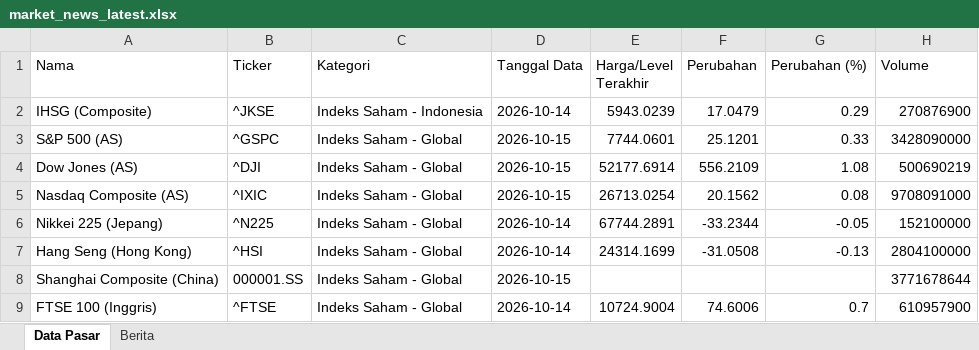
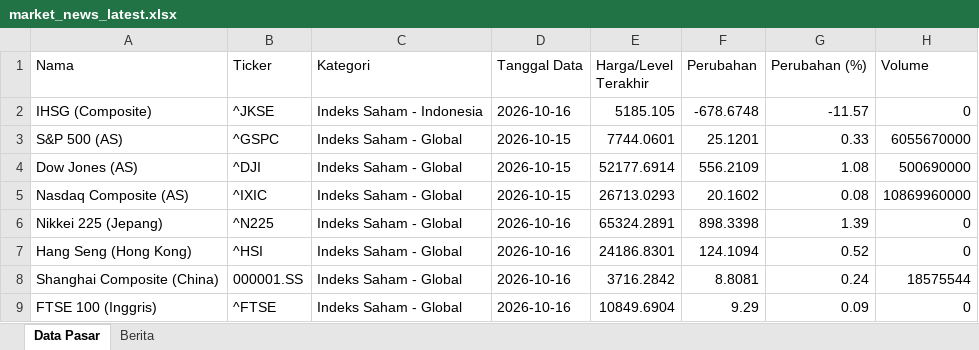
Before and after one commit to misabdussalam/market-news-tracker, an Excel workbook: data/market_news_latest.xlsx, sheet Data Pasar, drawn as a sheet; only a part is shown; values as stored, in another font and other column widths than the file's, no borders; the diff covers the shown part only; the diff names each change by its address in the sheet, - before the commit and + after, or states it on an @@ line.

```diff
--- a/data/market_news_latest.xlsx (sheet Data Pasar)
+++ b/data/market_news_latest.xlsx (sheet Data Pasar)
-D2 (Tanggal Data): 2026-10-14
+D2 (Tanggal Data): 2026-10-16
-E2 (Harga/Level Terakhir): 5943.0239
+E2 (Harga/Level Terakhir): 5185.105
-F2 (Perubahan): 17.0479
+F2 (Perubahan): -678.6748
-G2 (Perubahan (%)): 0.29
+G2 (Perubahan (%)): -11.57
-H2 (Volume): 270876900
+H2 (Volume): 0
-H3 (Volume): 3428090000
+H3 (Volume): 6055670000
-H4 (Volume): 500690219
+H4 (Volume): 500690000
-E5 (Harga/Level Terakhir): 26713.0254
+E5 (Harga/Level Terakhir): 26713.0293
-F5 (Perubahan): 20.1562
+F5 (Perubahan): 20.1602
-H5 (Volume): 9708091000
+H5 (Volume): 10869960000
-D6:D7 (Tanggal Data): 2026-10-14
+D6:D7 (Tanggal Data): 2026-10-16
-E6 (Harga/Level Terakhir): 67744.2891
+E6 (Harga/Level Terakhir): 65324.2891
-F6 (Perubahan): -33.2344
+F6 (Perubahan): 898.3398
-G6 (Perubahan (%)): -0.05
+G6 (Perubahan (%)): 1.39
-H6 (Volume): 152100000
+H6 (Volume): 0
-E7 (Harga/Level Terakhir): 24314.1699
+E7 (Harga/Level Terakhir): 24186.8301
-F7 (Perubahan): -31.0508
+F7 (Perubahan): 124.1094
-G7 (Perubahan (%)): -0.13
+G7 (Perubahan (%)): 0.52
-H7 (Volume): 2804100000
+H7 (Volume): 0
-D8 (Tanggal Data): 2026-10-15
+D8 (Tanggal Data): 2026-10-16
-E8 (Harga/Level Terakhir): (empty)
+E8 (Harga/Level Terakhir): 3716.2842
-F8 (Perubahan): (empty)
+F8 (Perubahan): 8.8081
-G8 (Perubahan (%)): (empty)
+G8 (Perubahan (%)): 0.24
-H8 (Volume): 3771678644
+H8 (Volume): 18575544
-D9 (Tanggal Data): 2026-10-14
+D9 (Tanggal Data): 2026-10-16
-E9 (Harga/Level Terakhir): 10724.9004
+E9 (Harga/Level Terakhir): 10849.6904
-F9 (Perubahan): 74.6006
+F9 (Perubahan): 9.29
-G9 (Perubahan (%)): 0.7
+G9 (Perubahan (%)): 0.09
-H9 (Volume): 610957900
+H9 (Volume): 0
```
Also changed, not shown: 120 edited cells elsewhere in this sheet, sheet Berita, 3 other files.
